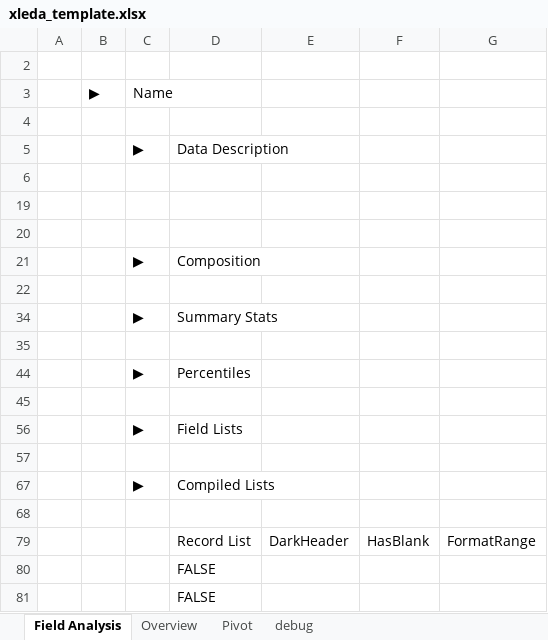
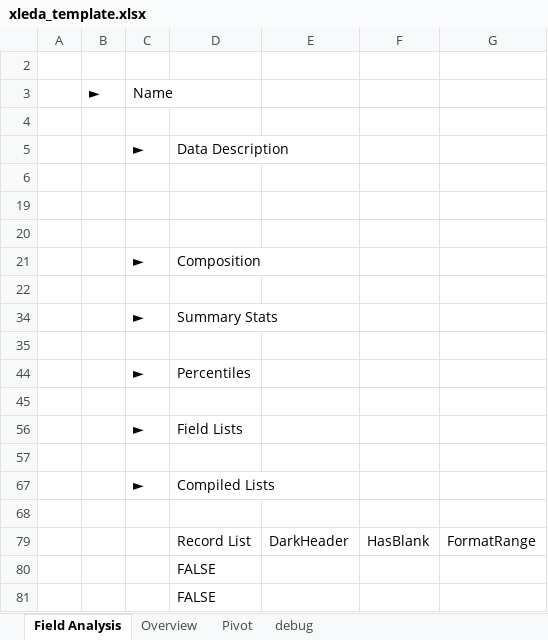
Before and after one commit to InfoDesigner/xleda, an Excel workbook: src/xleda/xleda_template.xlsx, sheet Field Analysis, drawn as a sheet; values as stored, in another font and other column widths than the file's, no cell formats; charts and pictures and conditional formats and table styles not drawn; the diff names each change by its address in the sheet, - before the commit and + after, or states it on an @@ line.

```diff
--- a/src/xleda/xleda_template.xlsx (sheet Field Analysis)
+++ b/src/xleda/xleda_template.xlsx (sheet Field Analysis)
-B3: ▶
+B3: ►
-C5 (Name): ▶
+C5 (Name): ►
-C21 (Name): ▶
+C21 (Name): ►
-C34 (Name): ▶
+C34 (Name): ►
-C44 (Name): ▶
+C44 (Name): ►
-C56 (Name): ▶
+C56 (Name): ►
-C67 (Name): ▶
+C67 (Name): ►
```
Also changed, not shown: sheet Overview, sheet debug, sheet Pivot, cell formats, charts or pictures, examples/other_examples/Car Evaluation.xlsm, examples/other_examples/Tic Tac Toe Endgame.xlsm, 56 other files.
